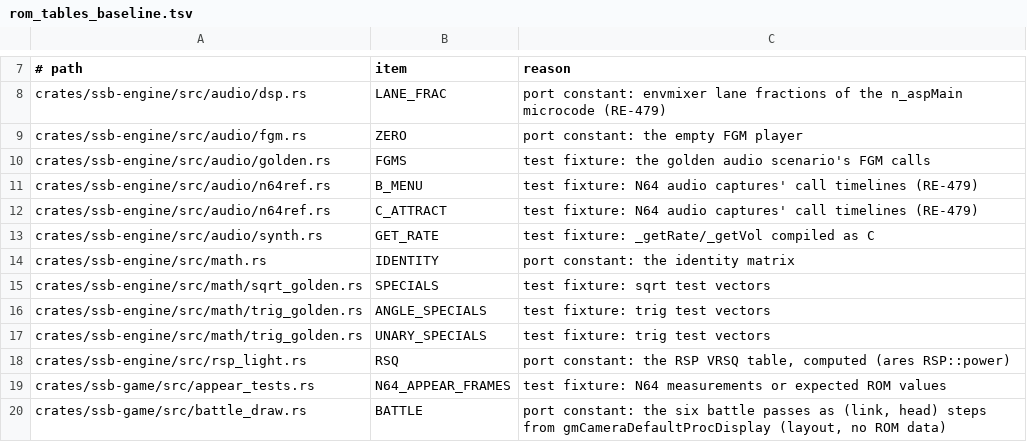
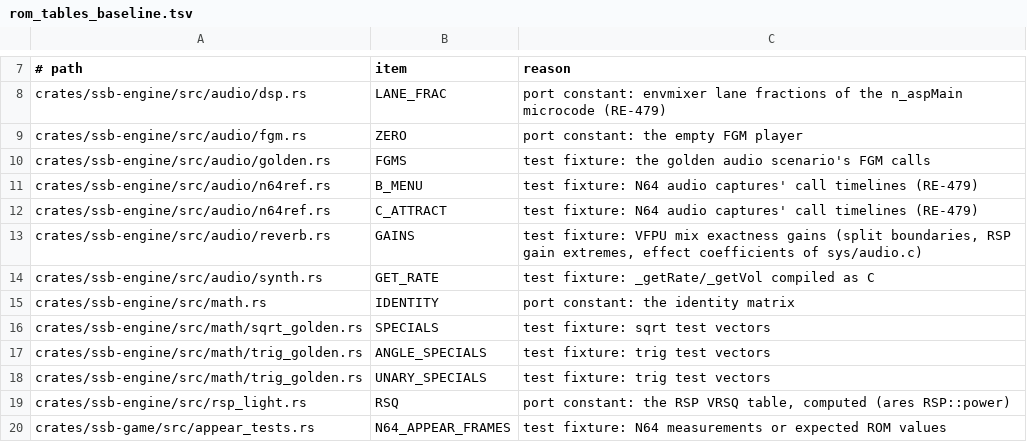
Before and after one commit to ItsNoHax/SSB64PSP, a TSV file: tools/docs/rom_tables_baseline.tsv, drawn as a sheet; only a part is shown, gaps mark what is left out; the shorter side is filled out with more unchanged rows; the diff names each change by its address in the sheet, - before the commit and + after, or states it on an @@ line.

Commit message:
perf(audio): exact VFPU reverb sections (RE-479)
The reverb's plain sections run on the VFPU (psp-runtime reverb_vfpu.rs,
written by tools/audio/gen_reverb_vfpu.py) through a SectionKernel hook.
Q15 operands are split into 8-bit halves so every f32 intermediate is
exact; output is bit-identical to the integer path.

- Exactness: host mixq tests (every input, 4M random), kernel vs section,
  golden PCM through the f32 model; PSP audio_selftest four hashes equal
  HEAD's, rounding control changes all four. Goldens 286/286.
- Audio thread (PSP-2000, ms/s): reverb 55.9 -> 39.6; busy vs4 107.7 ->
  91.6, opening 210.9 -> 192.1, elec 121.3 -> 105.2.
- Game-thread busy, 4 interleaved rounds: vs4 15.90 -> 15.82, intro
  14.79 -> 14.56, battle 14.61 -> 14.53, Zebes 10.76 -> 10.67, opening
  8.77 -> 8.75, Comets 15.37 -> 15.23, Fall 16.21 -> 16.06, r12 18.88 ->
  18.78, r18 17.04 -> 16.93, r14 17.72 -> 17.60.
- Cost (owner-accepted): PSP free -40,960 B; goldens boot_free/low_free
  -65,280 B (lowest low_free 37,485,824); +70,348 B link-pin holes,
  link-pins.txt not rewritten.
- RE-585 item 50: cross-fighter staged draw rejected (r18 -0.16 ms).

```diff
--- a/tools/docs/rom_tables_baseline.tsv
+++ b/tools/docs/rom_tables_baseline.tsv
+row 13: crates/ssb-engine/src/audio/reverb.rs | GAINS | test fixture: VFPU mix exactness gains (split boundaries, RSP gain extremes, effect coefficients of sys/audio.c)
```
Also changed, not shown: 11 other files.
